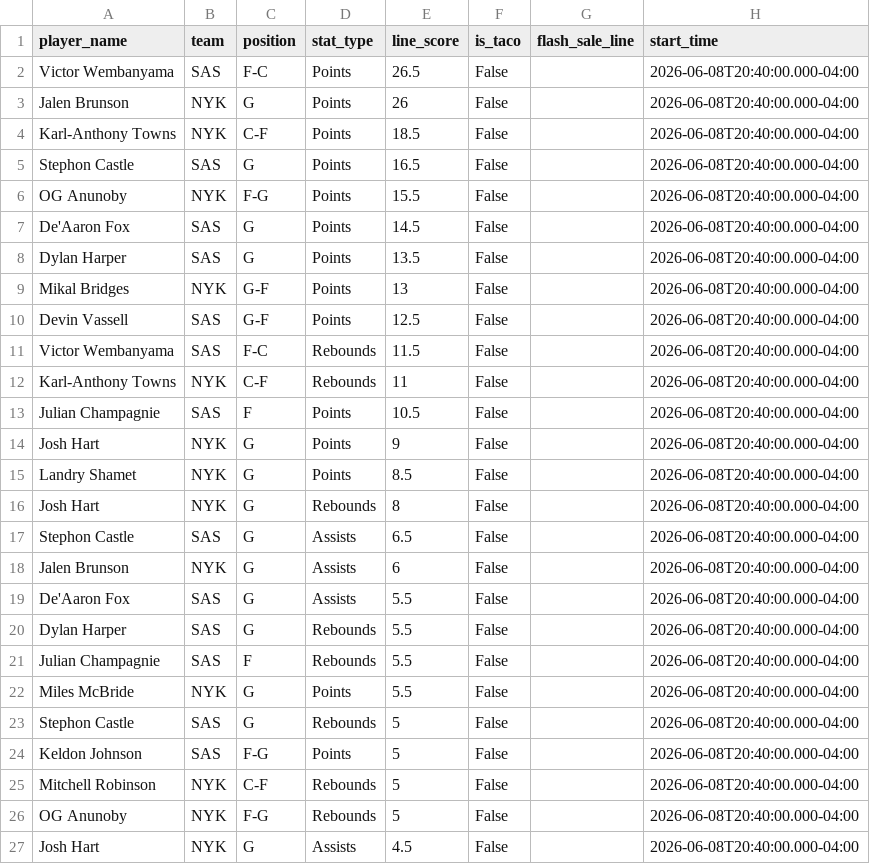
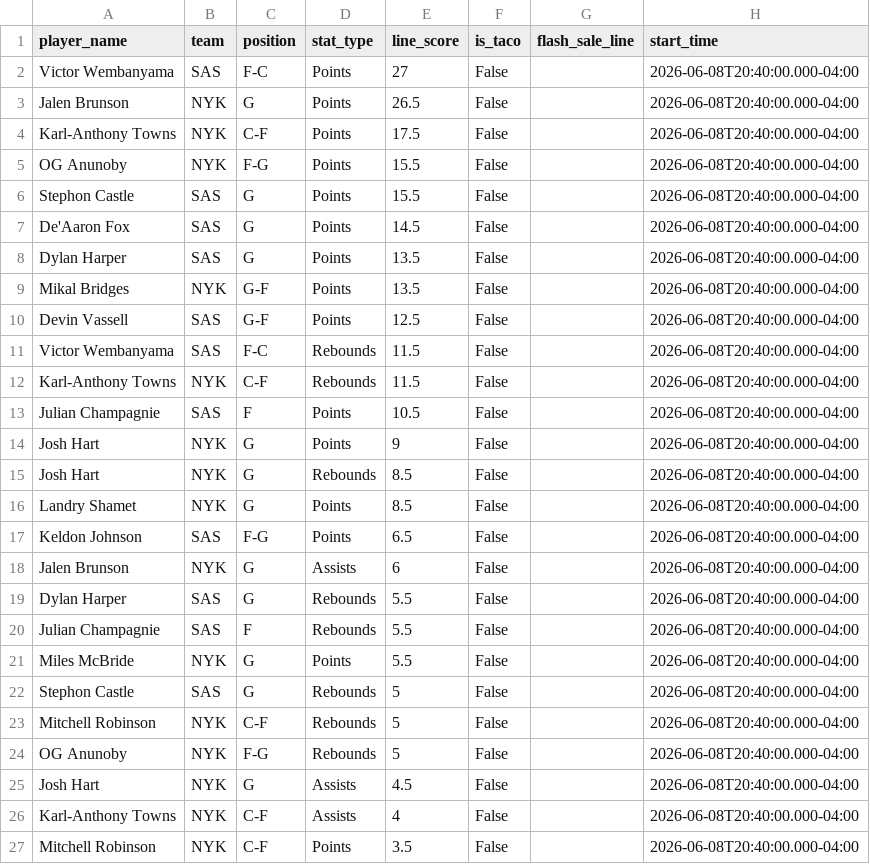
Before and after one commit to sarjent/pps, a CSV file: lineups.csv, drawn as a sheet; only a part is shown; the shorter side is filled out with more unchanged rows; the diff covers the shown part only.

```diff
--- a/lineups.csv
+++ b/lineups.csv
@@ -1,20 +1,19 @@
 player_name,team,position,stat_type,line_score,is_taco,flash_sale_line,start_time
-Victor Wembanyama,SAS,F-C,Points,26.5,False,,2026-06-08T20:40:00.000-04:00
-Jalen Brunson,NYK,G,Points,26,False,,2026-06-08T20:40:00.000-04:00
-Karl-Anthony Towns,NYK,C-F,Points,18.5,False,,2026-06-08T20:40:00.000-04:00
-Stephon Castle,SAS,G,Points,16.5,False,,2026-06-08T20:40:00.000-04:00
+Victor Wembanyama,SAS,F-C,Points,27,False,,2026-06-08T20:40:00.000-04:00
+Jalen Brunson,NYK,G,Points,26.5,False,,2026-06-08T20:40:00.000-04:00
+Karl-Anthony Towns,NYK,C-F,Points,17.5,False,,2026-06-08T20:40:00.000-04:00
 OG Anunoby,NYK,F-G,Points,15.5,False,,2026-06-08T20:40:00.000-04:00
+Stephon Castle,SAS,G,Points,15.5,False,,2026-06-08T20:40:00.000-04:00
 De'Aaron Fox,SAS,G,Points,14.5,False,,2026-06-08T20:40:00.000-04:00
 Dylan Harper,SAS,G,Points,13.5,False,,2026-06-08T20:40:00.000-04:00
-Mikal Bridges,NYK,G-F,Points,13,False,,2026-06-08T20:40:00.000-04:00
+Mikal Bridges,NYK,G-F,Points,13.5,False,,2026-06-08T20:40:00.000-04:00
 Devin Vassell,SAS,G-F,Points,12.5,False,,2026-06-08T20:40:00.000-04:00
 Victor Wembanyama,SAS,F-C,Rebounds,11.5,False,,2026-06-08T20:40:00.000-04:00
-Karl-Anthony Towns,NYK,C-F,Rebounds,11,False,,2026-06-08T20:40:00.000-04:00
+Karl-Anthony Towns,NYK,C-F,Rebounds,11.5,False,,2026-06-08T20:40:00.000-04:00
 Julian Champagnie,SAS,F,Points,10.5,False,,2026-06-08T20:40:00.000-04:00
 Josh Hart,NYK,G,Points,9,False,,2026-06-08T20:40:00.000-04:00
+Josh Hart,NYK,G,Rebounds,8.5,False,,2026-06-08T20:40:00.000-04:00
 Landry Shamet,NYK,G,Points,8.5,False,,2026-06-08T20:40:00.000-04:00
-Josh Hart,NYK,G,Rebounds,8,False,,2026-06-08T20:40:00.000-04:00
-Stephon Castle,SAS,G,Assists,6.5,False,,2026-06-08T20:40:00.000-04:00
+Keldon Johnson,SAS,F-G,Points,6.5,False,,2026-06-08T20:40:00.000-04:00
 Jalen Brunson,NYK,G,Assists,6,False,,2026-06-08T20:40:00.000-04:00
-De'Aaron Fox,SAS,G,Assists,5.5,False,,2026-06-08T20:40:00.000-04:00
 Dylan Harper,SAS,G,Rebounds,5.5,False,,2026-06-08T20:40:00.000-04:00
@@ -23,3 +22,2 @@ Miles McBride,NYK,G,Points,5.5,False,,2026-06-08T20:40:00.000-04:00
 Stephon Castle,SAS,G,Rebounds,5,False,,2026-06-08T20:40:00.000-04:00
-Keldon Johnson,SAS,F-G,Points,5,False,,2026-06-08T20:40:00.000-04:00
 Mitchell Robinson,NYK,C-F,Rebounds,5,False,,2026-06-08T20:40:00.000-04:00
```
Also changed, not shown: 2 added rows and 1 removed row elsewhere in this file, 2 other files.
